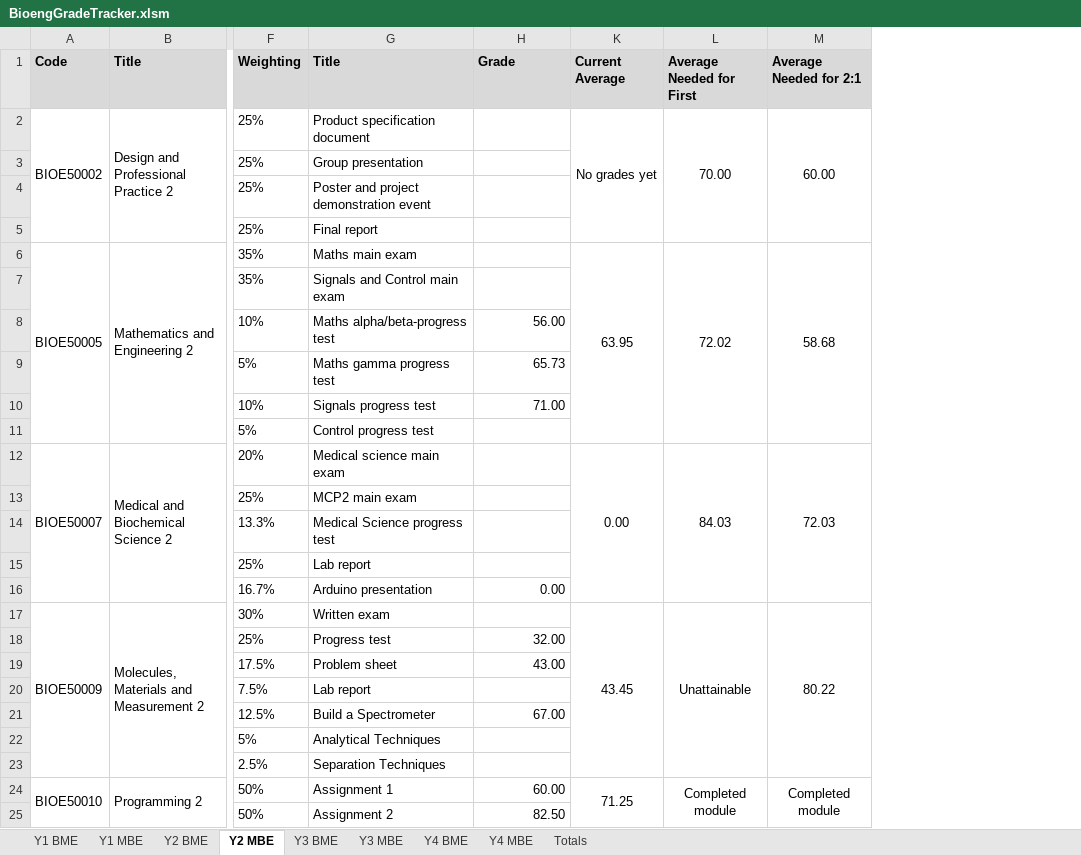
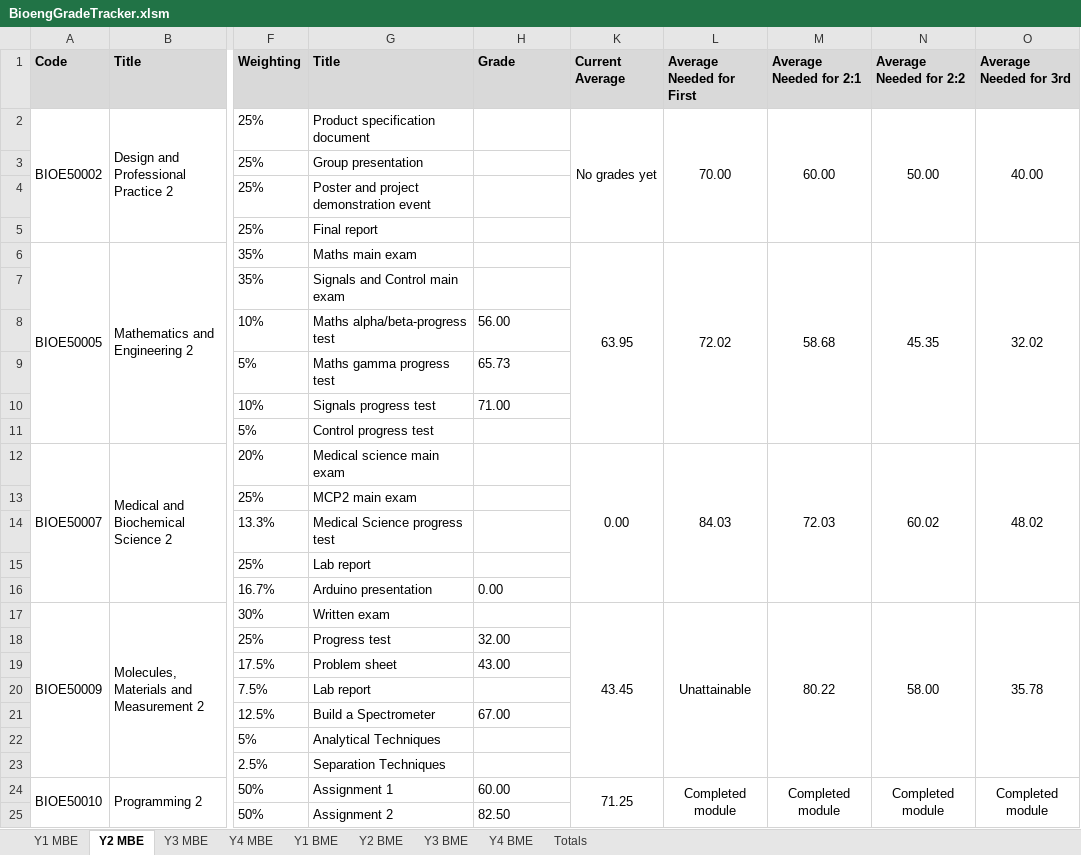
Before and after one commit to snowcodeer/GradeTracker, an Excel workbook: BioengGradeTracker.xlsm, sheet Y2 MBE, drawn as a sheet; only a part is shown, gaps mark what is left out; values as stored, in another font and other column widths than the file's, no borders; conditional formats not drawn; the diff names each change by its address in the sheet, - before the commit and + after, or states it on an @@ line.

Commit message:
Bugfix: %column, added 2:2 and 3 columns

```diff
--- a/BioengGradeTracker.xlsm (sheet Y2 MBE)
+++ b/BioengGradeTracker.xlsm (sheet Y2 MBE)
@@ sheet tab order changed: Y1 MBE | Y2 MBE | Y3 MBE | Y4 MBE | Y1 BME | Y2 BME | Y3 BME | Y4 BME | Totals @@
+column N (Average Needed for 2:2), rows 2-24: 50.00 |  |  |  | 45.35 |  |  |  |  |  | 60.02 |  |  |  |  | 58.00 |  |  |  |  |  |  | Completed module
+column O (Average Needed for 3rd), rows 2-24: 40.00 |  |  |  | 32.02 |  |  |  |  |  | 48.02 |  |  |  |  | 35.78 |  |  |  |  |  |  | Completed module
-H8:H10 alignment: right
+H8:H10 alignment: left
-H16 alignment: right
+H16 alignment: left
-H18:H19 alignment: right
+H18:H19 alignment: left
-H21 alignment: right
+H21 alignment: left
-H24:H25 alignment: right
+H24:H25 alignment: left
```
Also changed, not shown: sheet Y3 MBE, sheet Y1 BME, sheet Y1 MBE, sheet Y4 BME, sheet Y4 MBE, sheet Y2 BME, 1 more sheet, formulas that keep their value, hidden cells.
